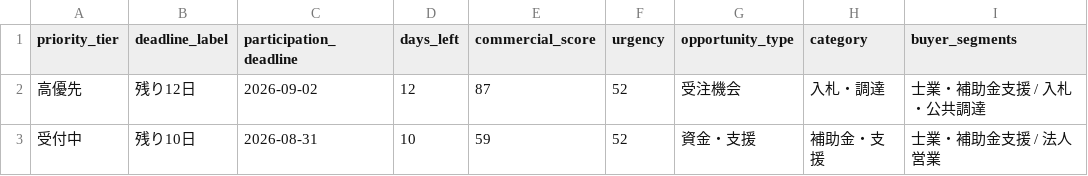
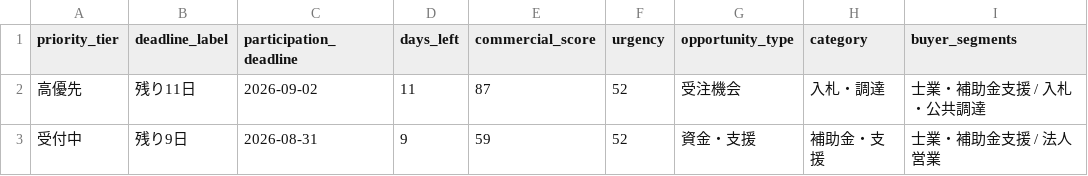
Before and after one commit to yokohama-change/yokohama-change, a CSV file: docs/data/open_now.csv, drawn as a sheet; only a part is shown; the diff names each change by its address in the sheet, - before the commit and + after, or states it on an @@ line.

```diff
--- a/docs/data/open_now.csv
+++ b/docs/data/open_now.csv
-B2 (deadline_label): 残り12日
+B2 (deadline_label): 残り11日
-D2 (days_left): 12
+D2 (days_left): 11
-B3 (deadline_label): 残り10日
+B3 (deadline_label): 残り9日
-D3 (days_left): 10
+D3 (days_left): 9
```
Also changed, not shown: docs/data/leads.csv, 9 other files.
